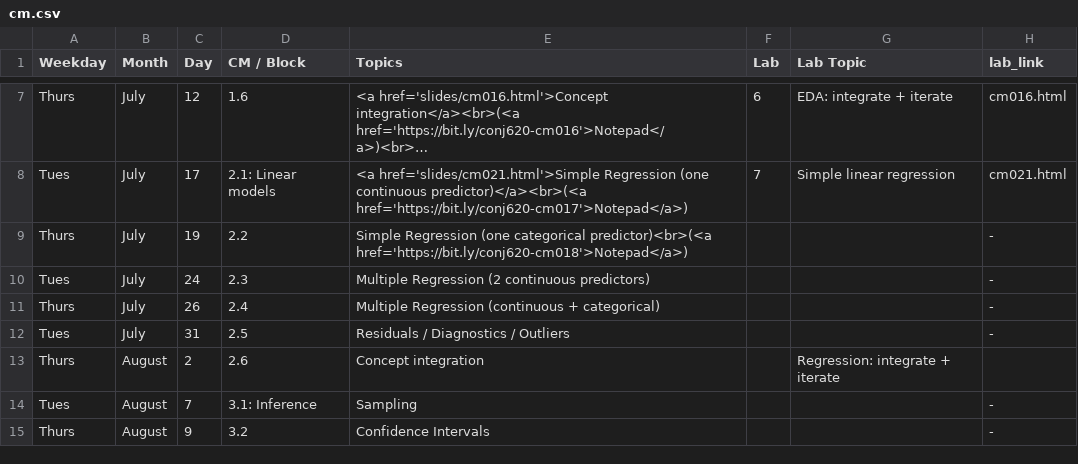
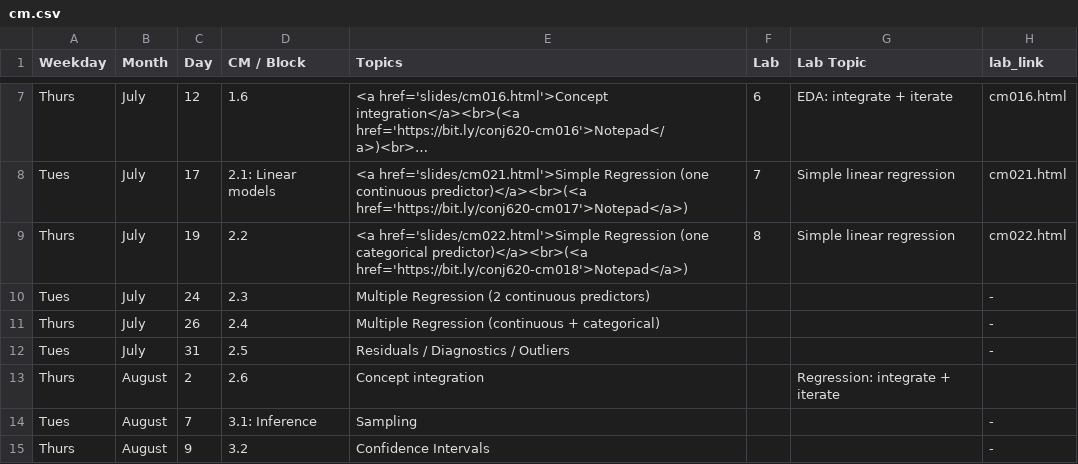
Before and after one commit to apreshill/ohsu-basic-stats, a CSV file: cm.csv, drawn as a sheet; only a part is shown, gaps mark what is left out; long unchanged cells end in …; the diff names each change by its address in the sheet, - before the commit and + after, or states it on an @@ line.

```diff
--- a/cm.csv
+++ b/cm.csv
-E9 (Topics): Simple Regression (one categorical predictor)<br>(<a href='https://bit.ly/conj620-cm018'>Notepad</a>)
+E9 (Topics): <a href='slides/cm022.html'>Simple Regression (one categorical predictor)</a><br>(<a href='https://bit.ly/conj620-cm018'>Notepad</a>)
-F9 (Lab): (empty)
+F9 (Lab): 8
-G9 (Lab Topic): (empty)
+G9 (Lab Topic): Simple linear regression
-H9 (lab_link): -
+H9 (lab_link): cm022.html
```
Also changed, not shown: due.csv, 28 other files.
